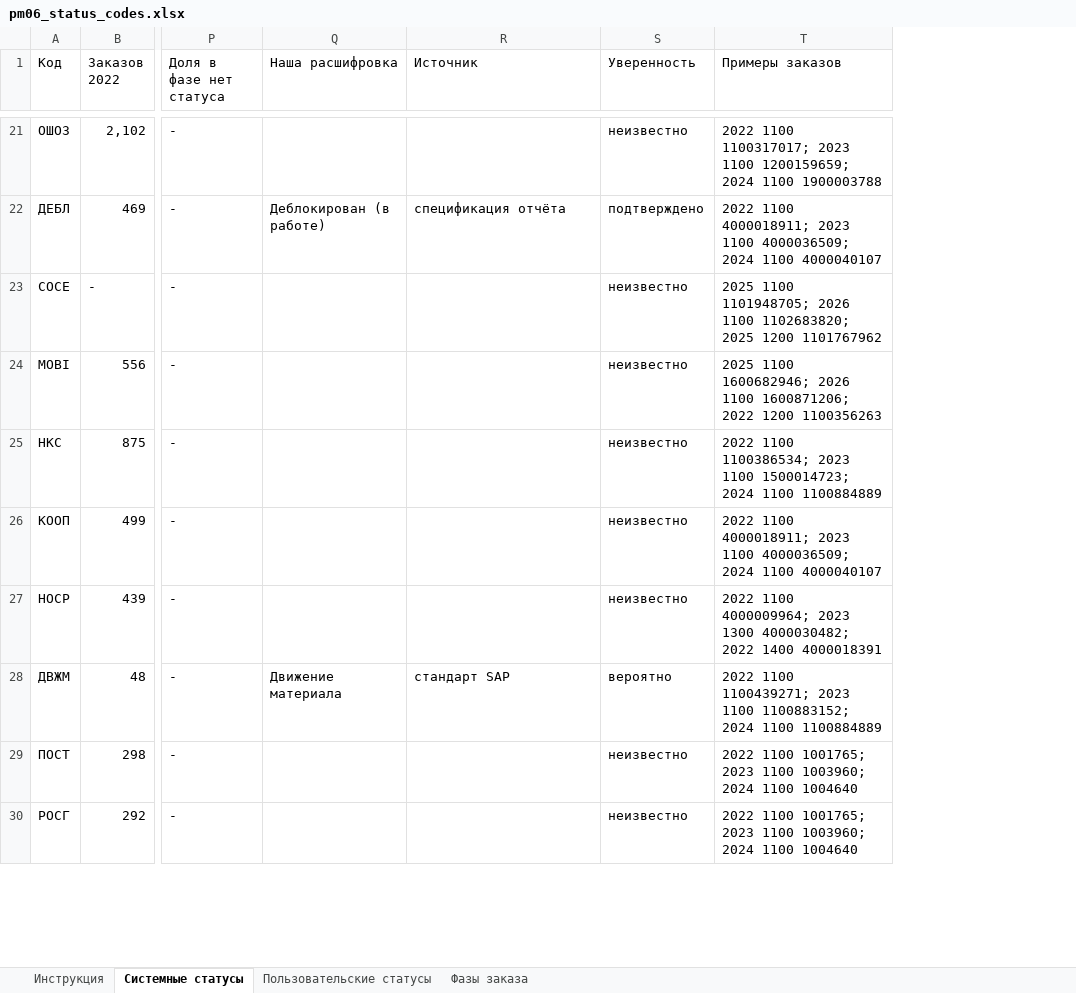
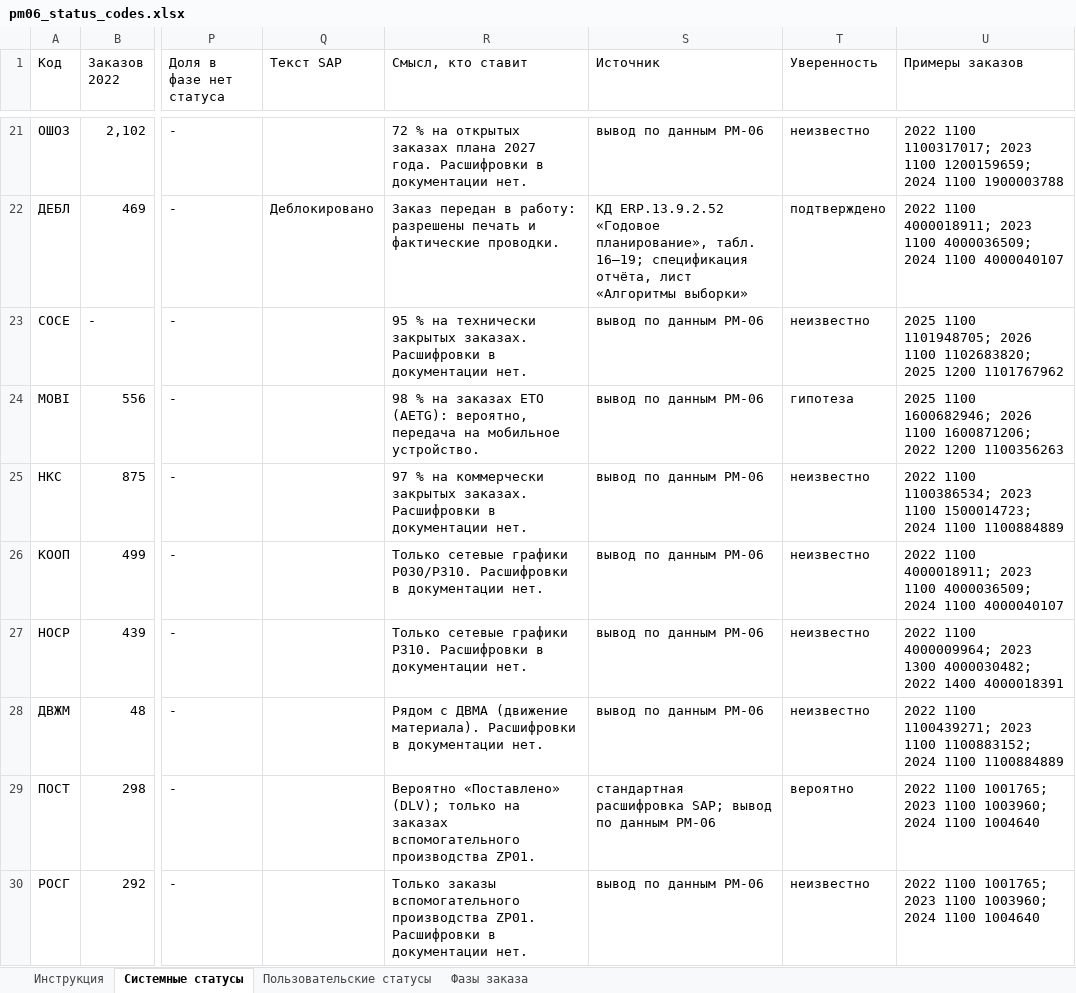
Before and after one commit to victorekuznetsov/TZ, an Excel workbook: exports/pm06_status_codes.xlsx, sheet Системные статусы, drawn as a sheet; only a part is shown, gaps mark what is left out; values as stored, in another font and other column widths than the file's, no cell formats; charts and pictures not drawn; removed rows and columns are numbered as before the commit, all else as after; the diff covers the shown part only; the diff names each change by its address in the sheet, - before the commit and + after, or states it on an @@ line.

```diff
--- a/exports/pm06_status_codes.xlsx (sheet Системные статусы)
+++ b/exports/pm06_status_codes.xlsx (sheet Системные статусы)
-column Q (Наша расшифровка), rows 22-28: Деблокирован (в работе) |  |  |  |  |  | Движение материала
+column Q (Текст SAP), row 22: Деблокировано
+column R (Смысл, кто ставит), rows 21-30: 72 % на открытых заказах плана 2027 года. Расшифровки в документации нет. | Заказ передан в работу: разрешены печать и фактические проводки. | 95 % на технически закрытых заказах. Расшифровки в документации нет. | 98 % на заказах ЕТО (AETG): вероятно, передача на мобильное устройство. | 97 % на коммерчески закрытых заказах. Расшифровки в документации нет. | Только сетевые графики P030/P310. Расшифровки в документации нет. | Только сетевые графики P310. Расшифровки в документации нет. | Рядом с ДВМА (движение материала). Расшифровки в документации нет. | Вероятно «Поставлено» (DLV); только на заказах вспомогательного производства ZP01. | Только заказы вспомогательного производства ZP01. Расшифровки в документации нет.
-S21 (Источник): (empty)
+S21 (Источник): вывод по данным PM-06
-S22 (Источник): спецификация отчёта
+S22 (Источник): КД ERP.13.9.2.52 «Годовое планирование», табл. 16–19; спецификация отчёта, лист «Алгоритмы выборки»
-S23:S27 (Источник): (empty)
+S23:S27 (Источник): вывод по данным PM-06
-T24 (Уверенность): неизвестно
+T24 (Уверенность): гипотеза
-S28 (Источник): стандарт SAP
+S28 (Источник): вывод по данным PM-06
-T28 (Уверенность): вероятно
+T28 (Уверенность): неизвестно
-S29 (Источник): (empty)
+S29 (Источник): стандартная расшифровка SAP; вывод по данным PM-06
-T29 (Уверенность): неизвестно
+T29 (Уверенность): вероятно
-S30 (Источник): (empty)
+S30 (Источник): вывод по данным PM-06
```
Also changed, not shown: 41 edited cells elsewhere in this sheet, sheet Пользовательские статусы, sheet Инструкция, cell formats, 3 other files.
